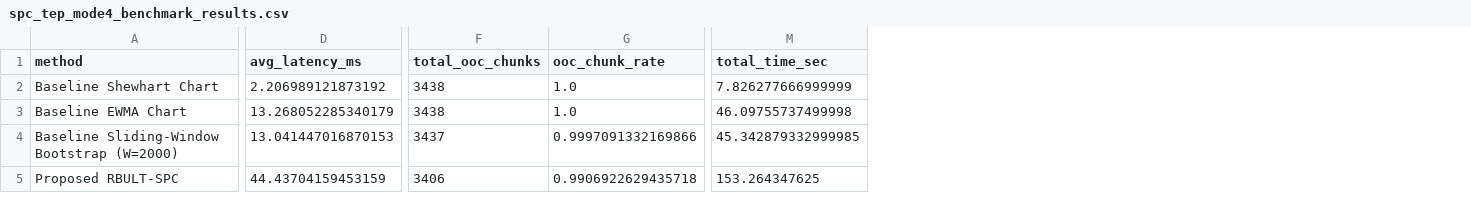
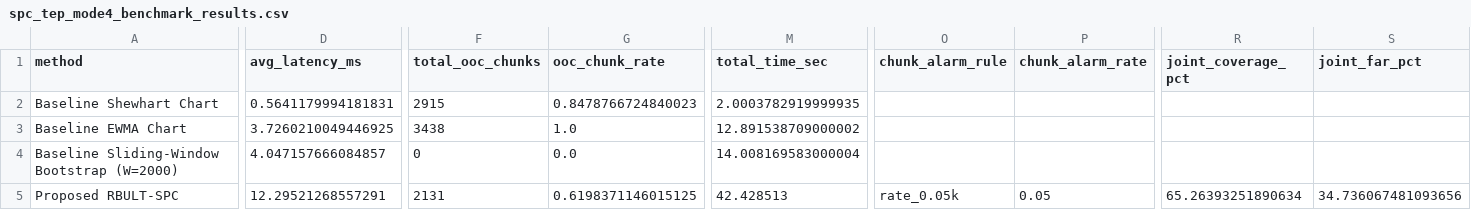
Before and after one commit to Prem-jun/boostraponline_project, a CSV file: results/spc_tep_mode4_benchmark_results.csv, drawn as a sheet; only a part is shown, gaps mark what is left out; the diff covers the shown part only; the diff names each change by its address in the sheet, - before the commit and + after, or states it on an @@ line.

```diff
--- a/results/spc_tep_mode4_benchmark_results.csv
+++ b/results/spc_tep_mode4_benchmark_results.csv
+column O (chunk_alarm_rule), row 5: rate_0.05k
+column P (chunk_alarm_rate), row 5: 0.05
+column R (joint_coverage_pct), row 5: 65.26393251890634
+column S (joint_far_pct), row 5: 34.736067481093656
-D2 (avg_latency_ms): 2.206989121873192
+D2 (avg_latency_ms): 0.5641179994181831
-F2 (total_ooc_chunks): 3438
+F2 (total_ooc_chunks): 2915
-G2 (ooc_chunk_rate): 1.0
+G2 (ooc_chunk_rate): 0.8478766724840023
-M2 (total_time_sec): 7.826277666999999
+M2 (total_time_sec): 2.0003782919999935
-D3 (avg_latency_ms): 13.268052285340179
+D3 (avg_latency_ms): 3.7260210049446925
-M3 (total_time_sec): 46.09755737499998
+M3 (total_time_sec): 12.891538709000002
-D4 (avg_latency_ms): 13.041447016870153
+D4 (avg_latency_ms): 4.047157666084857
-F4 (total_ooc_chunks): 3437
+F4 (total_ooc_chunks): 0
-G4 (ooc_chunk_rate): 0.9997091332169866
+G4 (ooc_chunk_rate): 0.0
-M4 (total_time_sec): 45.342879332999985
+M4 (total_time_sec): 14.008169583000004
-D5 (avg_latency_ms): 44.43704159453159
+D5 (avg_latency_ms): 12.29521268557291
-F5 (total_ooc_chunks): 3406
+F5 (total_ooc_chunks): 2131
-G5 (ooc_chunk_rate): 0.9906922629435718
+G5 (ooc_chunk_rate): 0.6198371146015125
-M5 (total_time_sec): 153.264347625
+M5 (total_time_sec): 42.428513
```
Also changed, not shown: 12 edited cells elsewhere in this file, results/spc_tep_benchmark_results.csv, results/spc_tep_mode3_benchmark_results.csv, 27 other files.
